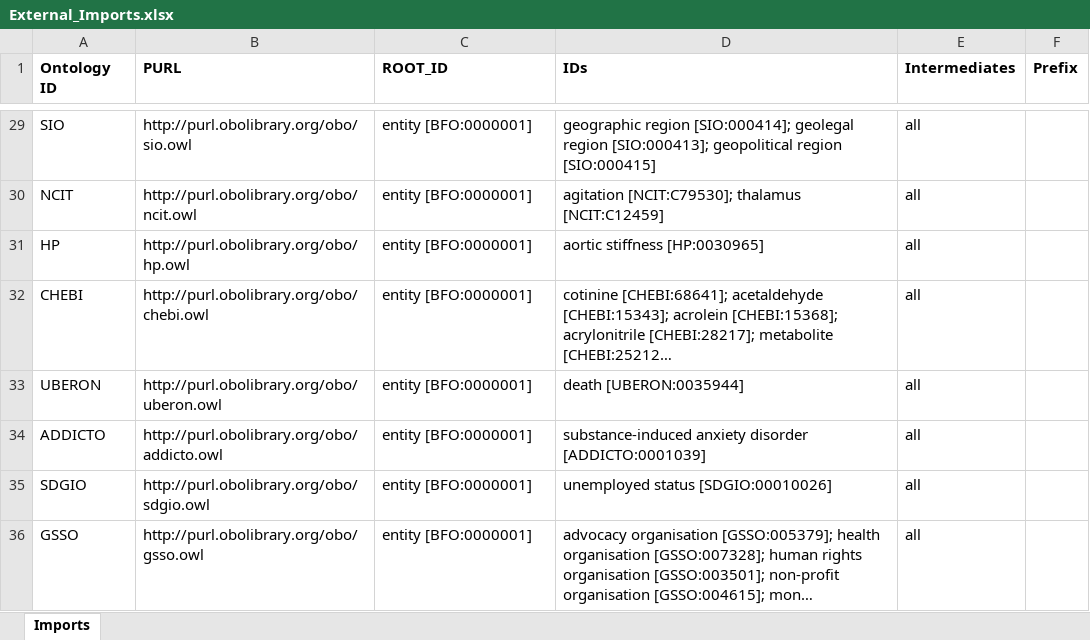
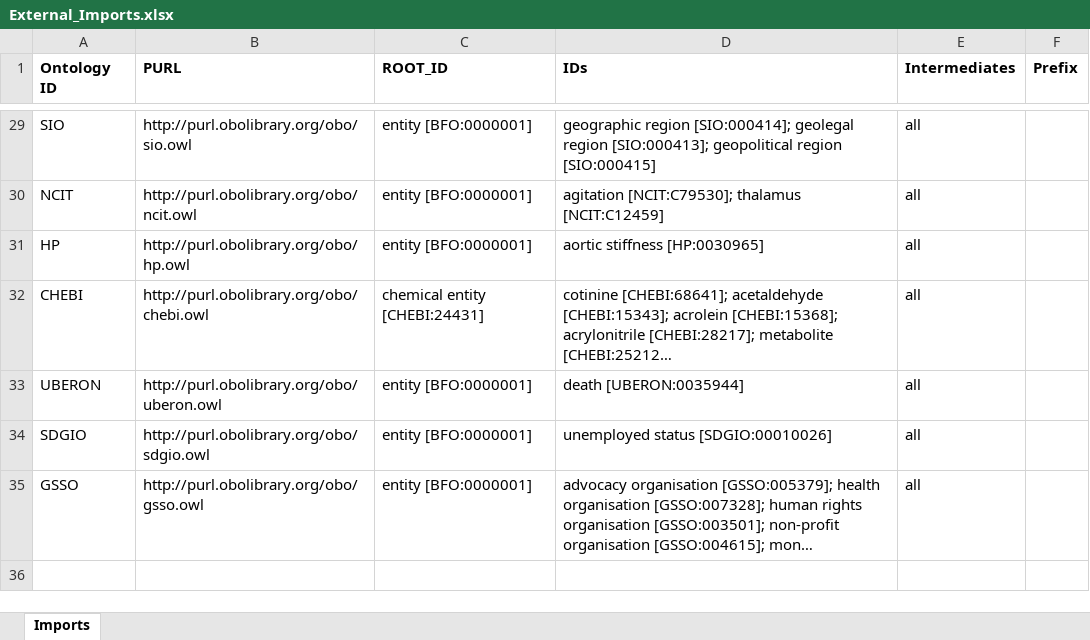
Before and after one commit to b-gehrke/addiction-ontology, an Excel workbook: imports/External_Imports.xlsx, sheet Imports, drawn as a sheet; only a part is shown, gaps mark what is left out; long unchanged cells end in …; values as stored, in another font and other column widths than the file's, no borders; the diff names each change by its address in the sheet, - before the commit and + after, or states it on an @@ line.

Commit message:
Add files via upload

```diff
--- a/imports/External_Imports.xlsx (sheet Imports)
+++ b/imports/External_Imports.xlsx (sheet Imports)
-C32 (ROOT_ID): entity [BFO:0000001]
+C32 (ROOT_ID): chemical entity [CHEBI:24431]
-row 34: ADDICTO | http://purl.obolibrary.org/obo/addicto.owl | entity [BFO:0000001] | substance-induced anxiety disorder [ADDICTO:0001039] | all
```
